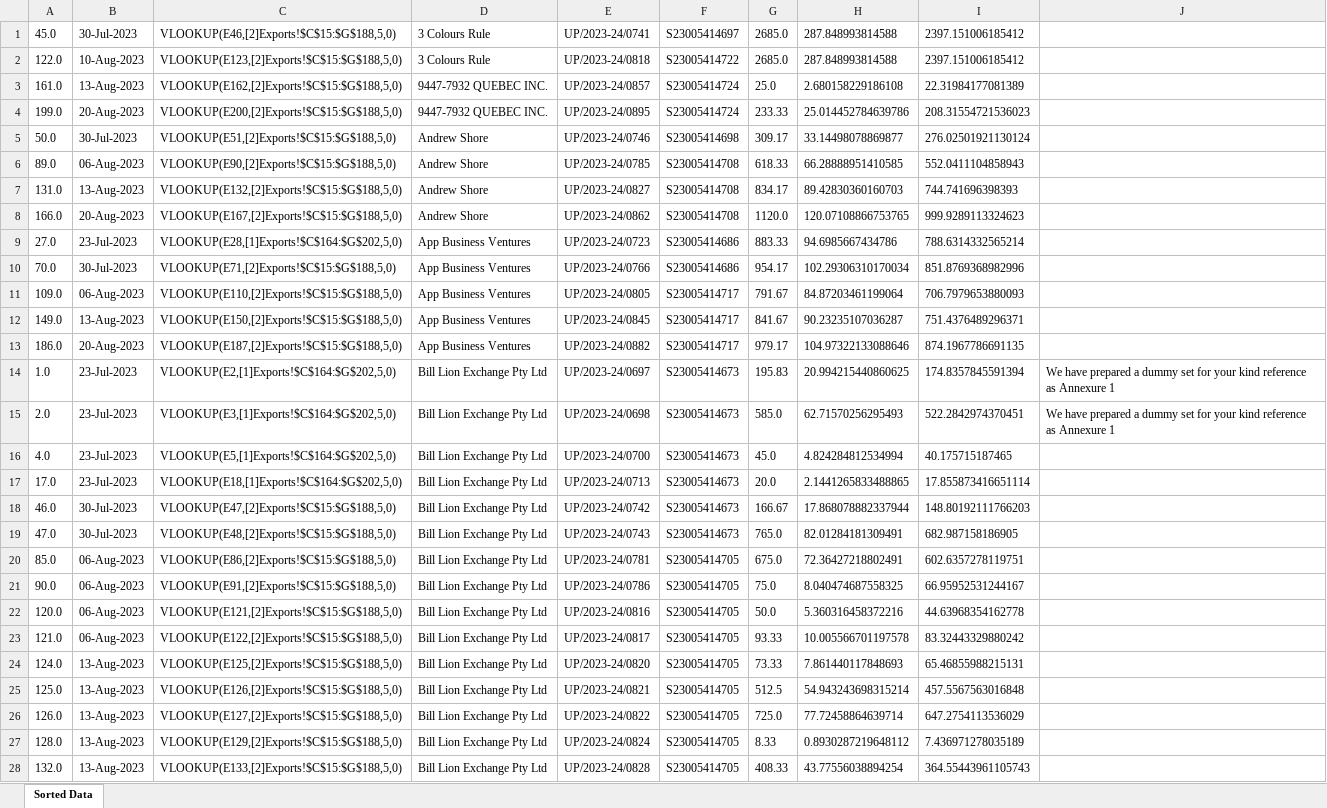
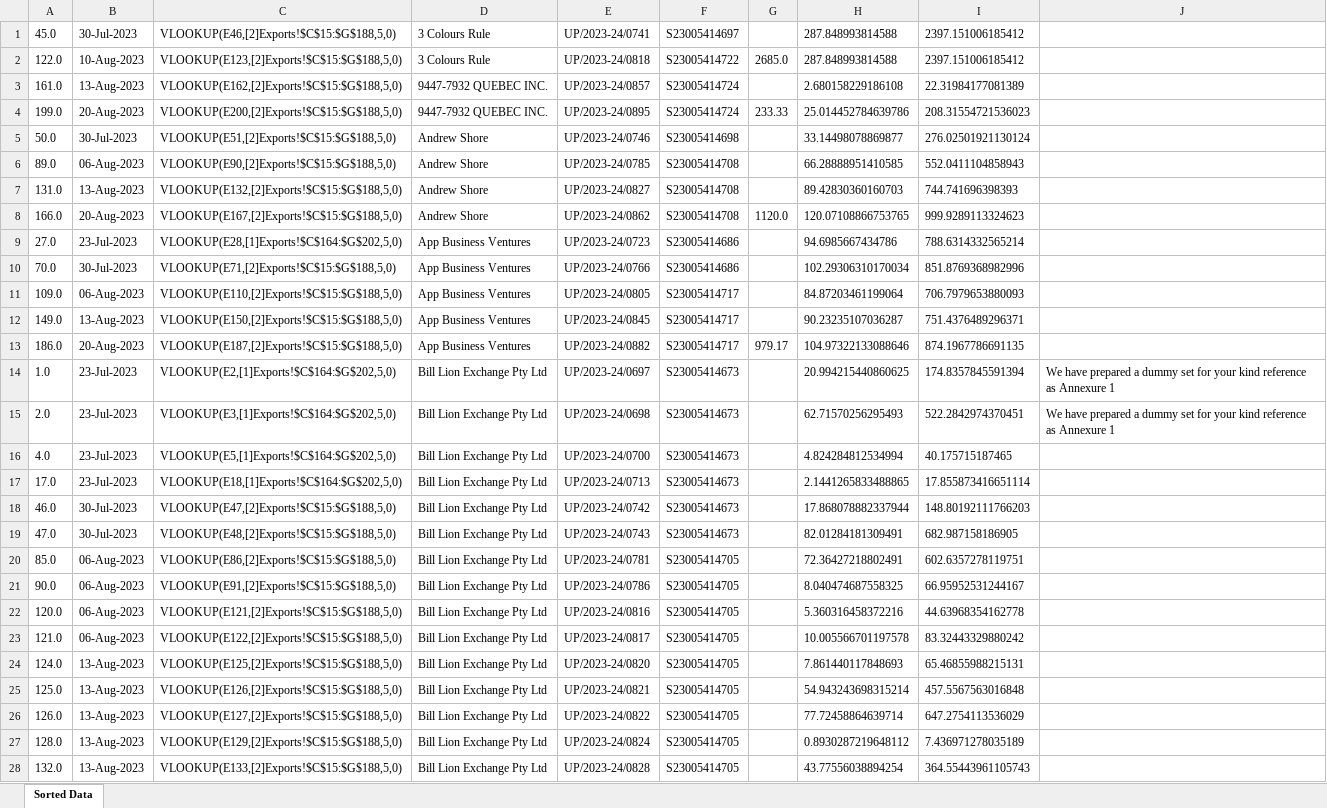
Before and after one commit to shubm-chicmic/gen, an Excel workbook: output.xlsx, sheet Sorted Data, drawn as a sheet; only a part is shown; values as stored, in another font and other column widths than the file's, no borders; the diff covers the shown part only; the diff names each change by its address in the sheet, - before the commit and + after, or states it on an @@ line.

Commit message:
sorted excel

```diff
--- a/output.xlsx (sheet Sorted Data)
+++ b/output.xlsx (sheet Sorted Data)
-G1: 2685.0
+G1: (empty)
-G3: 25.0
+G3: (empty)
-G5: 309.17
+G5: (empty)
-G6: 618.33
+G6: (empty)
-G7: 834.17
+G7: (empty)
-G9: 883.33
+G9: (empty)
-G10: 954.17
+G10: (empty)
-G11: 791.67
+G11: (empty)
-G12: 841.67
+G12: (empty)
-G14: 195.83
+G14: (empty)
-G15: 585.0
+G15: (empty)
-G16: 45.0
+G16: (empty)
-G17: 20.0
+G17: (empty)
-G18: 166.67
+G18: (empty)
-G19: 765.0
+G19: (empty)
-G20: 675.0
+G20: (empty)
-G21: 75.0
+G21: (empty)
-G22: 50.0
+G22: (empty)
-G23: 93.33
+G23: (empty)
-G24: 73.33
+G24: (empty)
-G25: 512.5
+G25: (empty)
-G26: 725.0
+G26: (empty)
-G27: 8.33
+G27: (empty)
-G28: 408.33
+G28: (empty)
```
Also changed, not shown: 150 edited cells elsewhere in this sheet, 4 other files.
